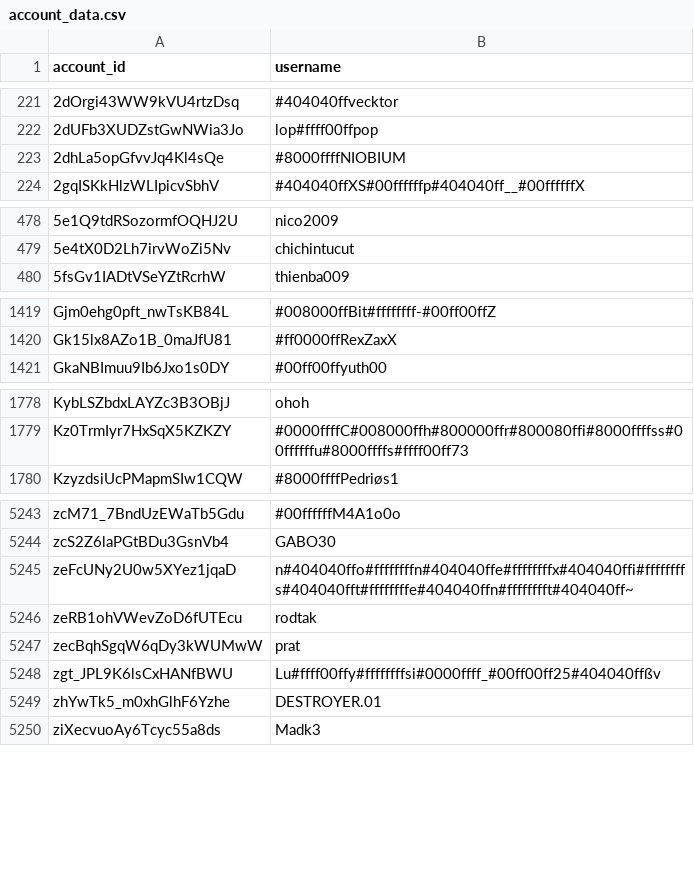
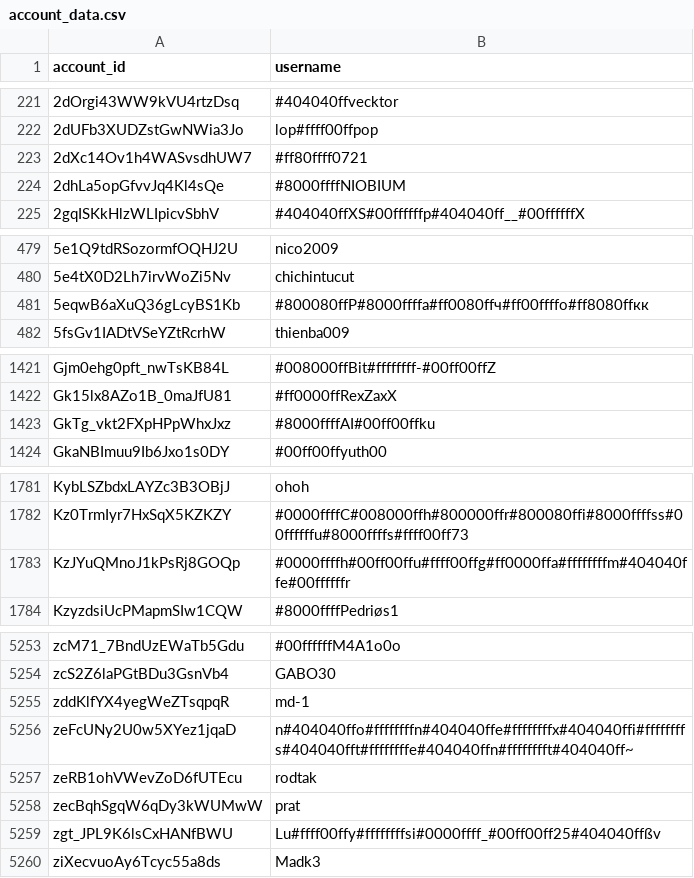
Before and after one commit to pewpewlive/ppl-data, a CSV file: account_data.csv, drawn as a sheet; only a part is shown, gaps mark what is left out; removed rows and columns are numbered as before the commit, all else as after; the diff covers the shown part only; the diff names each change by its address in the sheet, - before the commit and + after, or states it on an @@ line.

Commit message:
Roll new data computed at Sun, 20 Apr 2025 00:01:31 UTC

```diff
--- a/account_data.csv
+++ b/account_data.csv
+row 223: 2dXc14Ov1h4WASvsdhUW7 | #ff80ffff0721
+row 481: 5eqwB6aXuQ36gLcyBS1Kb | #800080ffР#8000ffffа#ff0080ffч#ff00ffffо#ff8080ffкк
+row 1423: GkTg_vkt2FXpHPpWhxJxz | #8000ffffAI#00ff00ffku
+row 1783: KzJYuQMnoJ1kPsRj8GOQp | #0000ffffh#00ff00ffu#ffff00ffg#ff0000ffa#ffffffffm#404040ffe#00ffffffr
+row 5255: zddKlfYX4yegWeZTsqpqR | md-1
-row 5249: zhYwTk5_m0xhGlhF6Yzhe | DESTROYER.01
```
Also changed, not shown: 6 added rows and 3 edited cells elsewhere in this file.
